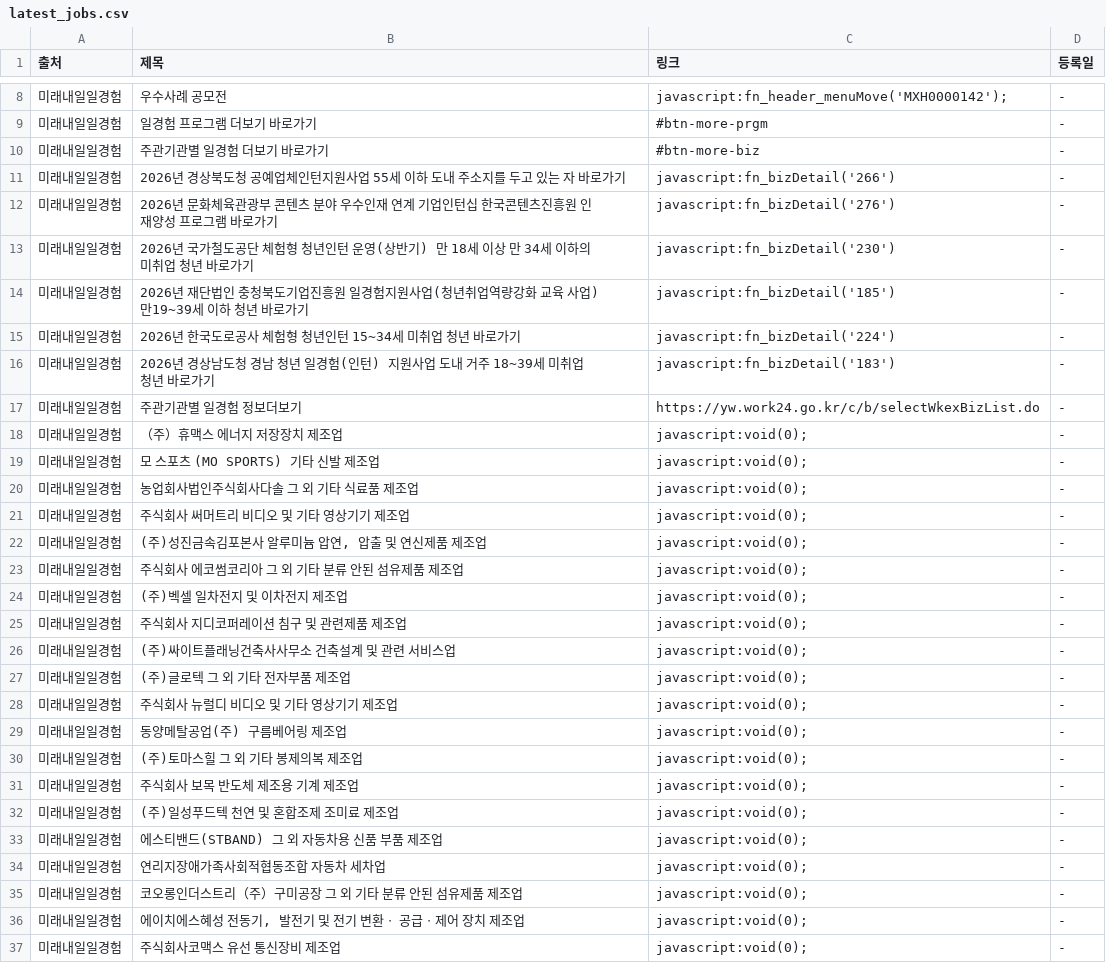
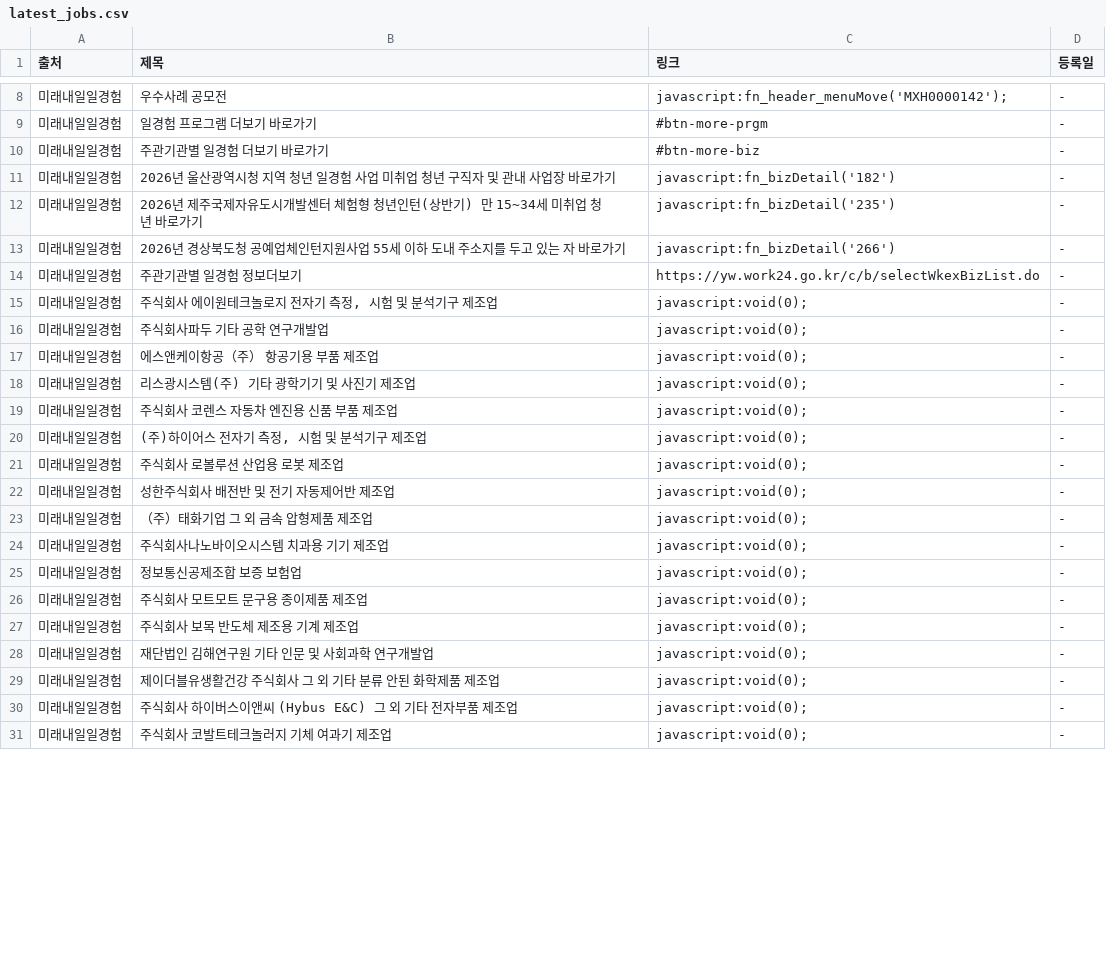
Before and after one commit to Diesel-Hun/job-activity-scraper, a CSV file: latest_jobs.csv, drawn as a sheet; only a part is shown, gaps mark what is left out; the diff covers the shown part only.

```diff
--- a/latest_jobs.csv
+++ b/latest_jobs.csv
@@ -10,28 +10,22 @@
 미래내일일경험,주관기관별 일경험 더보기 바로가기,#btn-more-biz,-
+미래내일일경험,2026년 울산광역시청 지역 청년 일경험 사업 미취업 청년 구직자 및 관내 사업장 바로가기,javascript:fn_bizDetail('182'),-
+미래내일일경험,2026년 제주국제자유도시개발센터 체험형 청년인턴(상반기) 만 15~34세 미취업 청년 바로가기,javascript:fn_bizDetail('235'),-
 미래내일일경험,2026년 경상북도청 공예업체인턴지원사업 55세 이하 도내 주소지를 두고 있는 자 바로가기,javascript:fn_bizDetail('266'),-
-미래내일일경험,2026년 문화체육관광부 콘텐츠 분야 우수인재 연계 기업인턴십 한국콘텐츠진흥원 인재양성 프로그램 바로가기,javascript:fn_bizDetail('276'),-
-미래내일일경험,2026년 국가철도공단 체험형 청년인턴 운영(상반기) 만 18세 이상 만 34세 이하의 미취업 청년 바로가기,javascript:fn_bizDetail('230'),-
-미래내일일경험,2026년 재단법인 충청북도기업진흥원 일경험지원사업(청년취업역량강화 교육 사업) 만19~39세 이하 청년 바로가기,javascript:fn_bizDetail('185'),-
-미래내일일경험,2026년 한국도로공사 체험형 청년인턴 15~34세 미취업 청년 바로가기,javascript:fn_bizDetail('224'),-
-미래내일일경험,2026년 경상남도청 경남 청년 일경험(인턴) 지원사업 도내 거주 18~39세 미취업 청년 바로가기,javascript:fn_bizDetail('183'),-
 미래내일일경험,주관기관별 일경험 정보더보기,https://yw.work24.go.kr/c/b/selectWkexBizList.do,-
-미래내일일경험,（주）휴맥스 에너지 저장장치 제조업,javascript:void(0);,-
-미래내일일경험,모 스포츠 (MO SPORTS) 기타 신발 제조업,javascript:void(0);,-
-미래내일일경험,농업회사법인주식회사다솔 그 외 기타 식료품 제조업,javascript:void(0);,-
-미래내일일경험,주식회사 써머트리 비디오 및 기타 영상기기 제조업,javascript:void(0);,-
-미래내일일경험,"(주)성진금속김포본사 알루미늄 압연, 압출 및 연신제품 제조업",javascript:void(0);,-
-미래내일일경험,주식회사 에코썸코리아 그 외 기타 분류 안된 섬유제품 제조업,javascript:void(0);,-
-미래내일일경험,(주)벡셀 일차전지 및 이차전지 제조업,javascript:void(0);,-
-미래내일일경험,주식회사 지디코퍼레이션 침구 및 관련제품 제조업,javascript:void(0);,-
-미래내일일경험,(주)싸이트플래닝건축사사무소 건축설계 및 관련 서비스업,javascript:void(0);,-
-미래내일일경험,(주)글로텍 그 외 기타 전자부품 제조업,javascript:void(0);,-
-미래내일일경험,주식회사 뉴럴디 비디오 및 기타 영상기기 제조업,javascript:void(0);,-
-미래내일일경험,동양메탈공업(주) 구름베어링 제조업,javascript:void(0);,-
-미래내일일경험,(주)토마스힐 그 외 기타 봉제의복 제조업,javascript:void(0);,-
+미래내일일경험,"주식회사 에이원테크놀로지 전자기 측정, 시험 및 분석기구 제조업",javascript:void(0);,-
+미래내일일경험,주식회사파두 기타 공학 연구개발업,javascript:void(0);,-
+미래내일일경험,에스앤케이항공（주） 항공기용 부품 제조업,javascript:void(0);,-
+미래내일일경험,리스광시스템(주) 기타 광학기기 및 사진기 제조업,javascript:void(0);,-
+미래내일일경험,주식회사 코렌스 자동차 엔진용 신품 부품 제조업,javascript:void(0);,-
+미래내일일경험,"(주)하이어스 전자기 측정, 시험 및 분석기구 제조업",javascript:void(0);,-
+미래내일일경험,주식회사 로볼루션 산업용 로봇 제조업,javascript:void(0);,-
+미래내일일경험,성한주식회사 배전반 및 전기 자동제어반 제조업,javascript:void(0);,-
+미래내일일경험,（주）태화기업 그 외 금속 압형제품 제조업,javascript:void(0);,-
+미래내일일경험,주식회사나노바이오시스템 치과용 기기 제조업,javascript:void(0);,-
+미래내일일경험,정보통신공제조합 보증 보험업,javascript:void(0);,-
+미래내일일경험,주식회사 모트모트 문구용 종이제품 제조업,javascript:void(0);,-
 미래내일일경험,주식회사 보목 반도체 제조용 기계 제조업,javascript:void(0);,-
-미래내일일경험,(주)일성푸드텍 천연 및 혼합조제 조미료 제조업,javascript:void(0);,-
-미래내일일경험,에스티밴드(STBAND) 그 외 자동차용 신품 부품 제조업,javascript:void(0);,-
-미래내일일경험,연리지장애가족사회적협동조합 자동차 세차업,javascript:void(0);,-
-미래내일일경험,코오롱인더스트리（주）구미공장 그 외 기타 분류 안된 섬유제품 제조업,javascript:void(0);,-
-미래내일일경험,"에이치에스혜성 전동기, 발전기 및 전기 변환ㆍ 공급ㆍ제어 장치 제조업",javascript:void(0);,-
-미래내일일경험,주식회사코맥스 유선 통신장비 제조업,javascript:void(0);,-
+미래내일일경험,재단법인 김해연구원 기타 인문 및 사회과학 연구개발업,javascript:void(0);,-
+미래내일일경험,제이더블유생활건강 주식회사 그 외 기타 분류 안된 화학제품 제조업,javascript:void(0);,-
+미래내일일경험,주식회사 하이버스이앤씨 (Hybus E&C) 그 외 기타 전자부품 제조업,javascript:void(0);,-
+미래내일일경험,주식회사 코발트테크놀러지 기체 여과기 제조업,javascript:void(0);,-
```
Also changed, not shown: 1 removed row and 7 edited cells elsewhere in this file, 1 other file.
